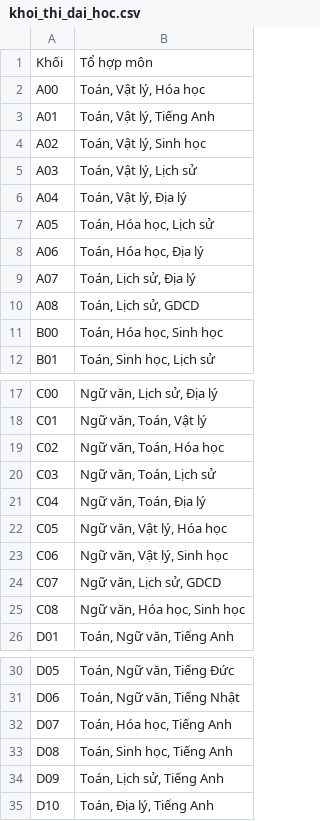
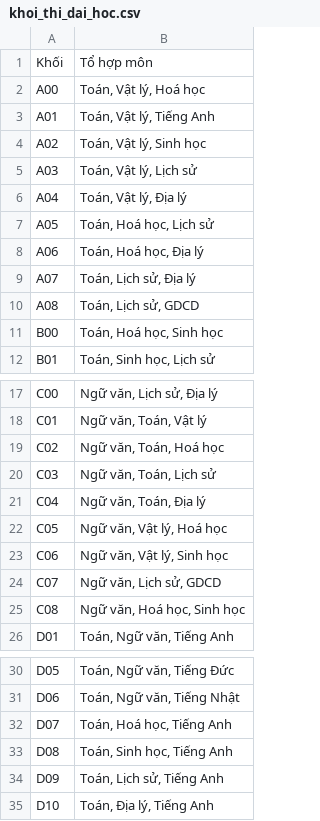
Before and after one commit to nguyenhoangviethung/crawl_thpt, a CSV file: khoi_thi_dai_hoc.csv, drawn as a sheet; only a part is shown, gaps mark what is left out.

```diff
--- a/khoi_thi_dai_hoc.csv
+++ b/khoi_thi_dai_hoc.csv
@@ -1,3 +1,3 @@
 Khối,Tổ hợp môn
-A00,"Toán, Vật lý, Hóa học"
+A00,"Toán, Vật lý, Hoá học"
 A01,"Toán, Vật lý, Tiếng Anh"
@@ -6,7 +6,7 @@ A03,"Toán, Vật lý, Lịch sử"
 A04,"Toán, Vật lý, Địa lý"
-A05,"Toán, Hóa học, Lịch sử"
-A06,"Toán, Hóa học, Địa lý"
+A05,"Toán, Hoá học, Lịch sử"
+A06,"Toán, Hoá học, Địa lý"
 A07,"Toán, Lịch sử, Địa lý"
 A08,"Toán, Lịch sử, GDCD"
-B00,"Toán, Hóa học, Sinh học"
+B00,"Toán, Hoá học, Sinh học"
 B01,"Toán, Sinh học, Lịch sử"
@@ -18,9 +18,9 @@ C00,"Ngữ văn, Lịch sử, Địa lý"
 C01,"Ngữ văn, Toán, Vật lý"
-C02,"Ngữ văn, Toán, Hóa học"
+C02,"Ngữ văn, Toán, Hoá học"
 C03,"Ngữ văn, Toán, Lịch sử"
 C04,"Ngữ văn, Toán, Địa lý"
-C05,"Ngữ văn, Vật lý, Hóa học"
+C05,"Ngữ văn, Vật lý, Hoá học"
 C06,"Ngữ văn, Vật lý, Sinh học"
 C07,"Ngữ văn, Lịch sử, GDCD"
-C08,"Ngữ văn, Hóa học, Sinh học"
+C08,"Ngữ văn, Hoá học, Sinh học"
 D01,"Toán, Ngữ văn, Tiếng Anh"
@@ -31,3 +31,3 @@ D05,"Toán, Ngữ văn, Tiếng Đức"
 D06,"Toán, Ngữ văn, Tiếng Nhật"
-D07,"Toán, Hóa học, Tiếng Anh"
+D07,"Toán, Hoá học, Tiếng Anh"
 D08,"Toán, Sinh học, Tiếng Anh"
```
Also changed, not shown: 3 other files.
